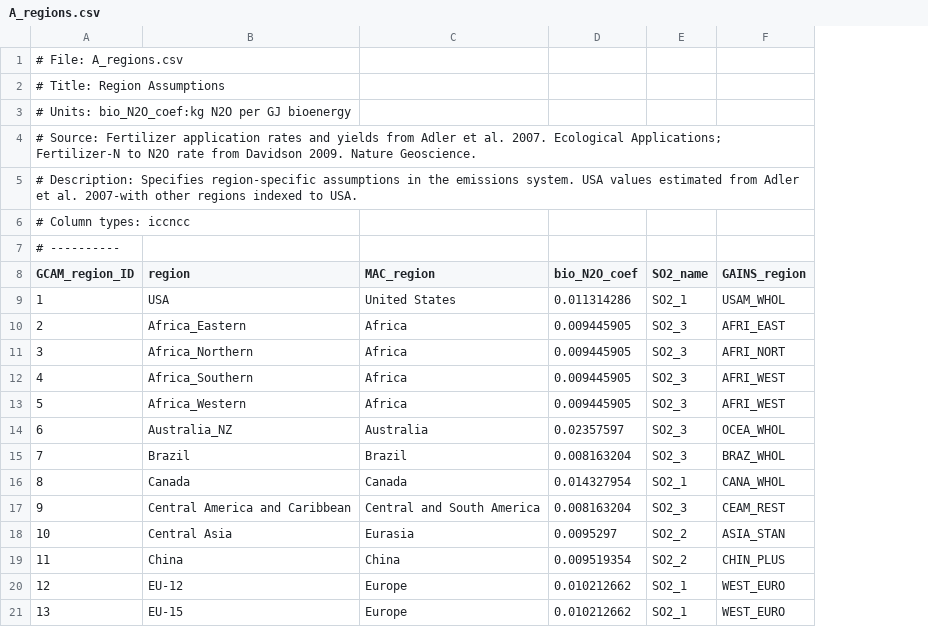
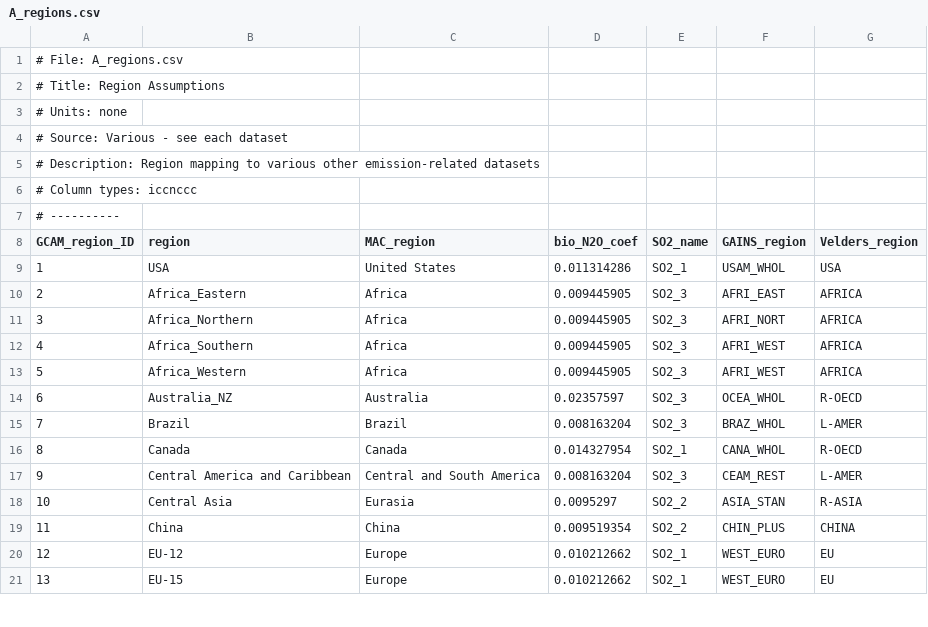
Before and after one commit to bc3LC/gcam-core, a CSV file: input/gcamdata/inst/extdata/emissions/A_regions.csv, drawn as a sheet; only a part is shown; the diff names each change by its address in the sheet, - before the commit and + after, or states it on an @@ line.

Commit message:
Velders data with more decimals to avoid aliasing. Start process of refining future emission pathways.

```diff
--- a/input/gcamdata/inst/extdata/emissions/A_regions.csv
+++ b/input/gcamdata/inst/extdata/emissions/A_regions.csv
+column G (Velders_region), rows 9-21: USA | AFRICA | AFRICA | AFRICA | AFRICA | R-OECD | L-AMER | R-OECD | L-AMER | R-ASIA | CHINA | EU | EU
-A3 (GCAM_region_ID): # Units: bio_N2O_coef:kg N2O per GJ bioenergy
+A3 (GCAM_region_ID): # Units: none
-A4 (GCAM_region_ID): # Source: Fertilizer application rates and yields from Adler et al. 2007. Ecological Applications; Fertilizer-N to N2O rate from Davidson 2009. Nature Geoscience.
+A4 (GCAM_region_ID): # Source: Various - see each dataset
-A5 (GCAM_region_ID): # Description: Specifies region-specific assumptions in the emissions system. USA values estimated from Adler et al. 2007-with other regions indexed to USA.
+A5 (GCAM_region_ID): # Description: Region mapping to various other emission-related datasets
-A6 (GCAM_region_ID): # Column types: iccncc
+A6 (GCAM_region_ID): # Column types: iccnccc
```
Also changed, not shown: 9 other files.
